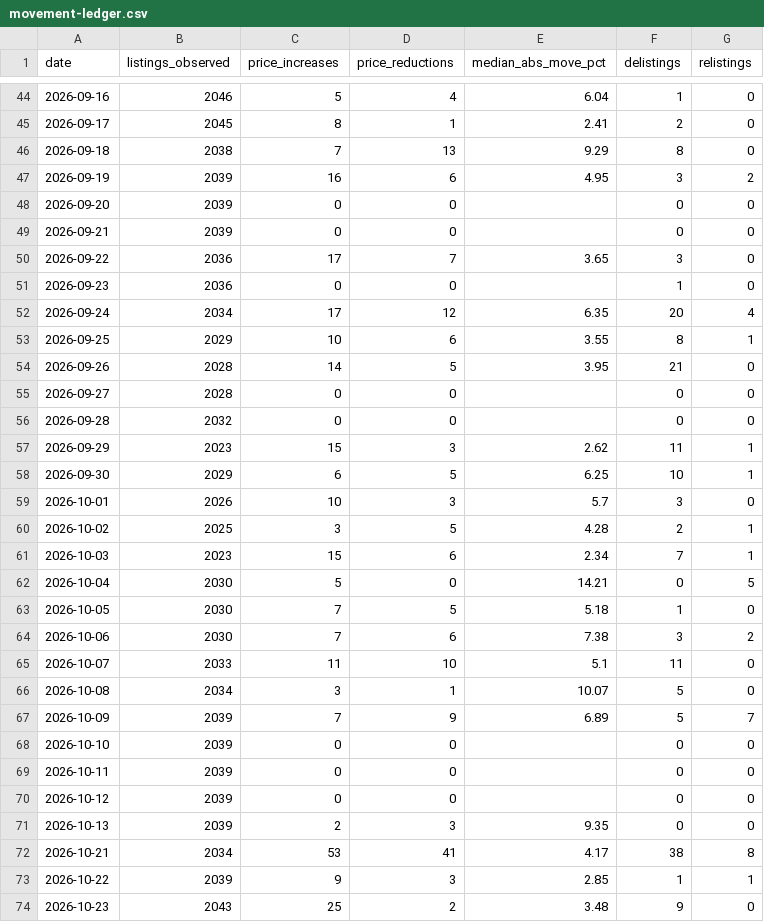
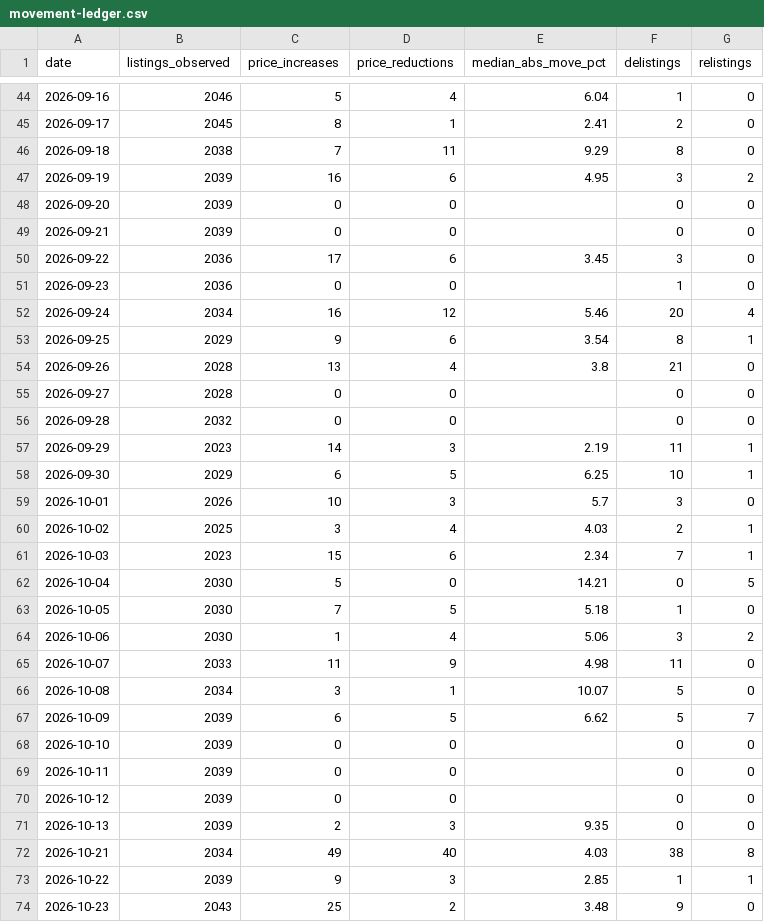
Before and after one commit to HenrikKolstad/avena-data, a CSV file: market/movement-ledger.csv, drawn as a sheet; only a part is shown, gaps mark what is left out; the diff covers the shown part only.

```diff
--- a/market/movement-ledger.csv
+++ b/market/movement-ledger.csv
@@ -45,3 +45,3 @@ date,listings_observed,price_increases,price_reductions,median_abs_move_pct,deli
 2026-09-17,2045,8,1,2.41,2,0
-2026-09-18,2038,7,13,9.29,8,0
+2026-09-18,2038,7,11,9.29,8,0
 2026-09-19,2039,16,6,4.95,3,2
@@ -49,13 +49,13 @@ date,listings_observed,price_increases,price_reductions,median_abs_move_pct,deli
 2026-09-21,2039,0,0,,0,0
-2026-09-22,2036,17,7,3.65,3,0
+2026-09-22,2036,17,6,3.45,3,0
 2026-09-23,2036,0,0,,1,0
-2026-09-24,2034,17,12,6.35,20,4
-2026-09-25,2029,10,6,3.55,8,1
-2026-09-26,2028,14,5,3.95,21,0
+2026-09-24,2034,16,12,5.46,20,4
+2026-09-25,2029,9,6,3.54,8,1
+2026-09-26,2028,13,4,3.8,21,0
 2026-09-27,2028,0,0,,0,0
 2026-09-28,2032,0,0,,0,0
-2026-09-29,2023,15,3,2.62,11,1
+2026-09-29,2023,14,3,2.19,11,1
 2026-09-30,2029,6,5,6.25,10,1
 2026-10-01,2026,10,3,5.7,3,0
-2026-10-02,2025,3,5,4.28,2,1
+2026-10-02,2025,3,4,4.03,2,1
 2026-10-03,2023,15,6,2.34,7,1
@@ -63,6 +63,6 @@ date,listings_observed,price_increases,price_reductions,median_abs_move_pct,deli
 2026-10-05,2030,7,5,5.18,1,0
-2026-10-06,2030,7,6,7.38,3,2
-2026-10-07,2033,11,10,5.1,11,0
+2026-10-06,2030,1,4,5.06,3,2
+2026-10-07,2033,11,9,4.98,11,0
 2026-10-08,2034,3,1,10.07,5,0
-2026-10-09,2039,7,9,6.89,5,7
+2026-10-09,2039,6,5,6.62,5,7
 2026-10-10,2039,0,0,,0,0
@@ -71,3 +71,3 @@ date,listings_observed,price_increases,price_reductions,median_abs_move_pct,deli
 2026-10-13,2039,2,3,9.35,0,0
-2026-10-21,2034,53,41,4.17,38,8
+2026-10-21,2034,49,40,4.03,38,8
 2026-10-22,2039,9,3,2.85,1,1
```
Also changed, not shown: 1 added row and 16 edited cells elsewhere in this file, delphi/index.csv, market/moves.csv, 7 other files.
